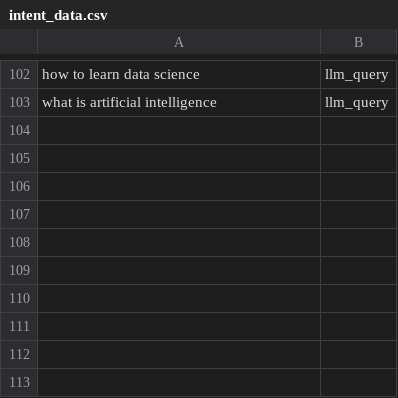
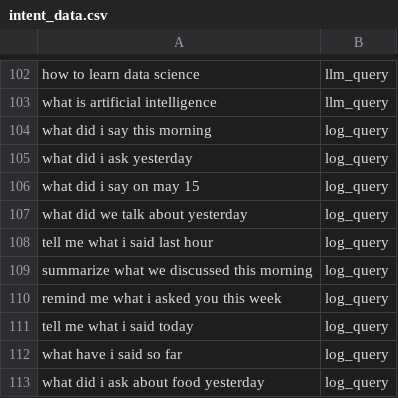
Before and after one commit to AviShangari/BravoBot, a CSV file: intent_data.csv, drawn as a sheet; only a part is shown, gaps mark what is left out.

```diff
--- a/intent_data.csv
+++ b/intent_data.csv
@@ -103 +103,11 @@ how to learn data science,llm_query
 what is artificial intelligence,llm_query
+what did i say this morning,log_query
+what did i ask yesterday,log_query
+what did i say on may 15,log_query
+what did we talk about yesterday,log_query
+tell me what i said last hour,log_query
+summarize what we discussed this morning,log_query
+remind me what i asked you this week,log_query
+tell me what i said today,log_query
+what have i said so far,log_query
+what did i ask about food yesterday,log_query
```
Also changed, not shown: 7 other files.
